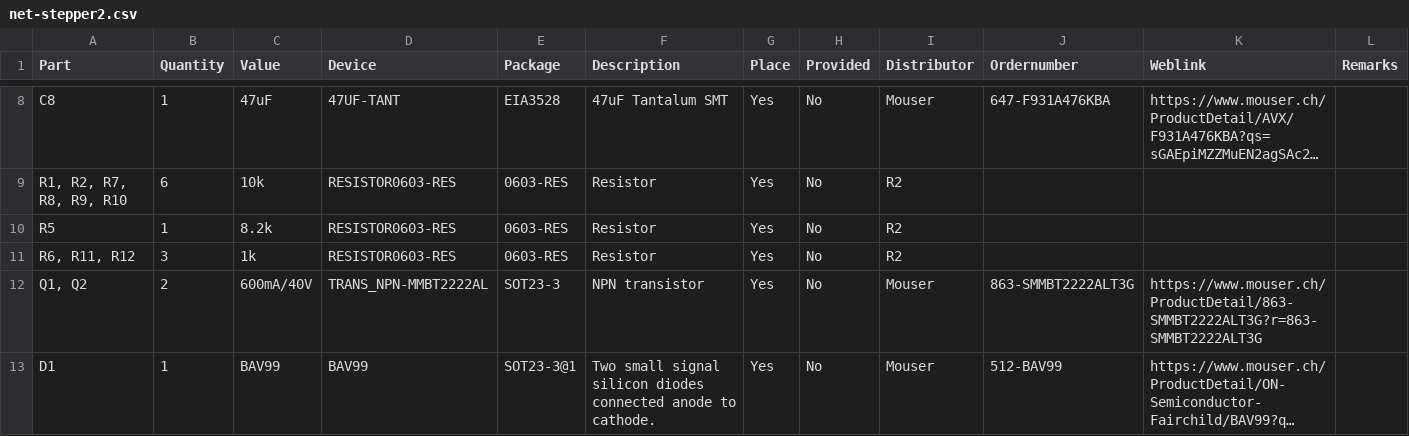
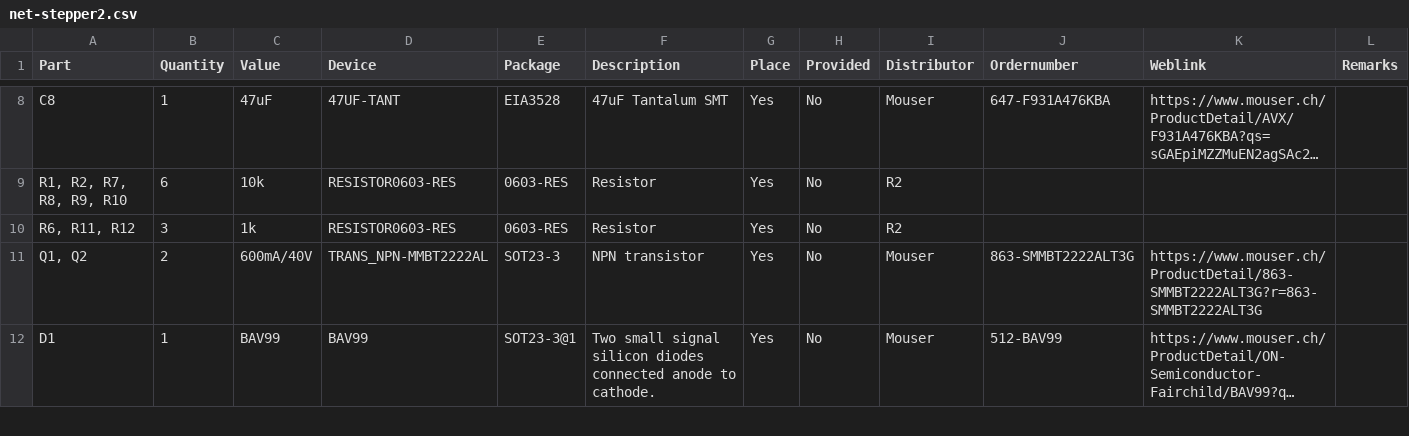
Before and after one commit to IAD-ZHDK/NetStepper2, a CSV file: pcb/net-stepper2.csv, drawn as a sheet; only a part is shown, gaps mark what is left out; long unchanged cells end in …; the diff names each change by its address in the sheet, - before the commit and + after, or states it on an @@ line.

Commit message:
removec r5 from bom

```diff
--- a/pcb/net-stepper2.csv
+++ b/pcb/net-stepper2.csv
-row 10: R5 | 1 | 8.2k | RESISTOR0603-RES | 0603-RES | Resistor | Yes | No | R2
```
